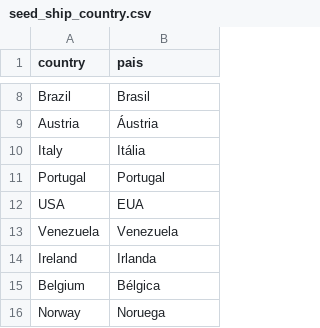
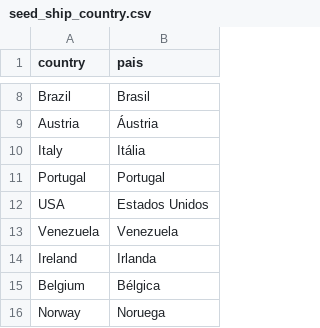
Before and after one commit to andressagomes26/northwind_analytics, a CSV file: northwind/seeds/seed_ship_country.csv, drawn as a sheet; only a part is shown, gaps mark what is left out.

```diff
--- a/northwind/seeds/seed_ship_country.csv
+++ b/northwind/seeds/seed_ship_country.csv
@@ -11,3 +11,3 @@ Italy,Itália
 Portugal,Portugal
-USA,EUA
+USA,Estados Unidos
 Venezuela,Venezuela
```
Also changed, not shown: 10 other files.
